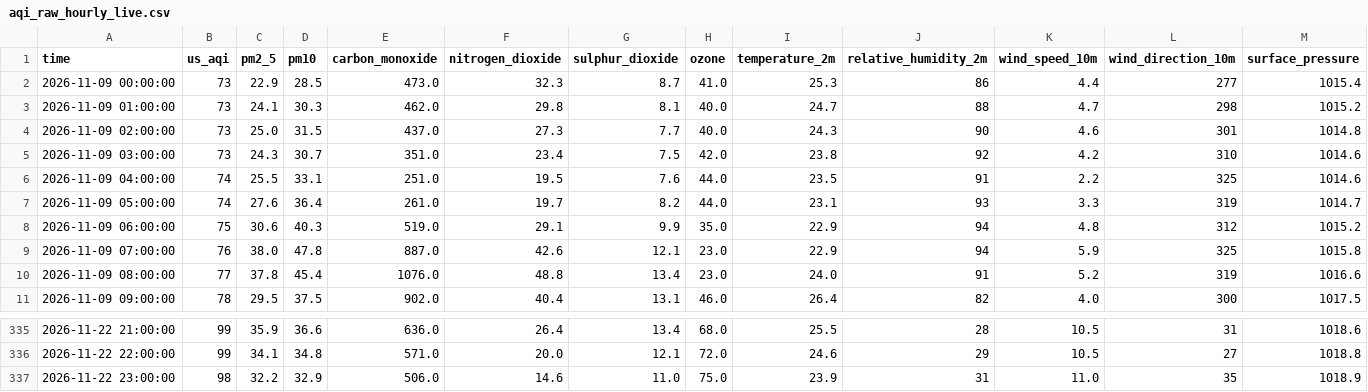
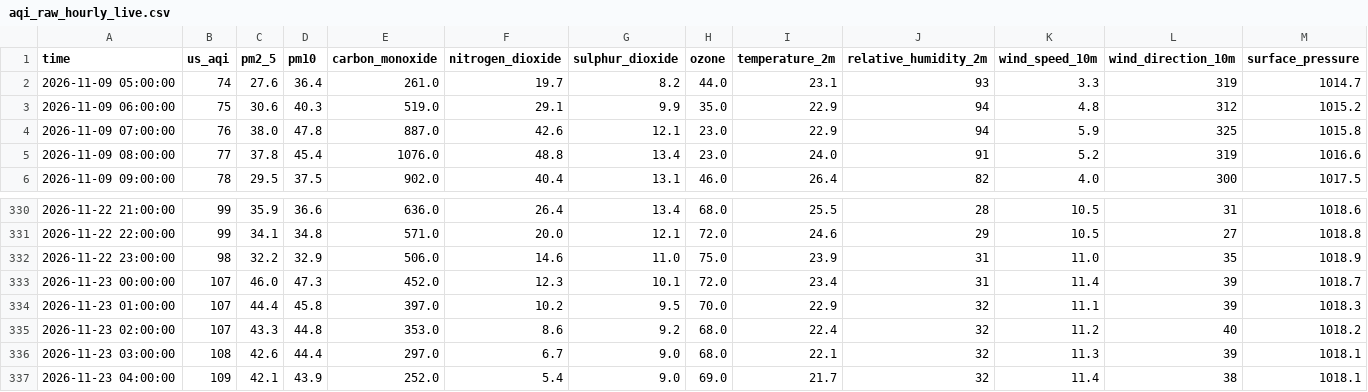
Before and after one commit to Akshay-310/aqi-predictor, a CSV file: data/raw_backup/aqi_raw_hourly_live.csv, drawn as a sheet; only a part is shown, gaps mark what is left out; removed rows and columns are numbered as before the commit, all else as after; rows hold the shown columns only; the diff names each change by its address in the sheet, - before the commit and + after, or states it on an @@ line.

```diff
--- a/data/raw_backup/aqi_raw_hourly_live.csv
+++ b/data/raw_backup/aqi_raw_hourly_live.csv
-row 2: 2026-11-09 00:00:00 | 73 | 22.9 | 28.5 | 473.0 | 32.3 | 8.7 | 41.0 | 25.3 | 86 | 4.4 | 277 | 1015.4
-row 3: 2026-11-09 01:00:00 | 73 | 24.1 | 30.3 | 462.0 | 29.8 | 8.1 | 40.0 | 24.7 | 88 | 4.7 | 298 | 1015.2
-row 4: 2026-11-09 02:00:00 | 73 | 25.0 | 31.5 | 437.0 | 27.3 | 7.7 | 40.0 | 24.3 | 90 | 4.6 | 301 | 1014.8
-row 5: 2026-11-09 03:00:00 | 73 | 24.3 | 30.7 | 351.0 | 23.4 | 7.5 | 42.0 | 23.8 | 92 | 4.2 | 310 | 1014.6
-row 6: 2026-11-09 04:00:00 | 74 | 25.5 | 33.1 | 251.0 | 19.5 | 7.6 | 44.0 | 23.5 | 91 | 2.2 | 325 | 1014.6
+row 333: 2026-11-23 00:00:00 | 107 | 46.0 | 47.3 | 452.0 | 12.3 | 10.1 | 72.0 | 23.4 | 31 | 11.4 | 39 | 1018.7
+row 334: 2026-11-23 01:00:00 | 107 | 44.4 | 45.8 | 397.0 | 10.2 | 9.5 | 70.0 | 22.9 | 32 | 11.1 | 39 | 1018.3
+row 335: 2026-11-23 02:00:00 | 107 | 43.3 | 44.8 | 353.0 | 8.6 | 9.2 | 68.0 | 22.4 | 32 | 11.2 | 40 | 1018.2
+row 336: 2026-11-23 03:00:00 | 108 | 42.6 | 44.4 | 297.0 | 6.7 | 9.0 | 68.0 | 22.1 | 32 | 11.3 | 39 | 1018.1
+row 337: 2026-11-23 04:00:00 | 109 | 42.1 | 43.9 | 252.0 | 5.4 | 9.0 | 69.0 | 21.7 | 32 | 11.4 | 38 | 1018.1
```
